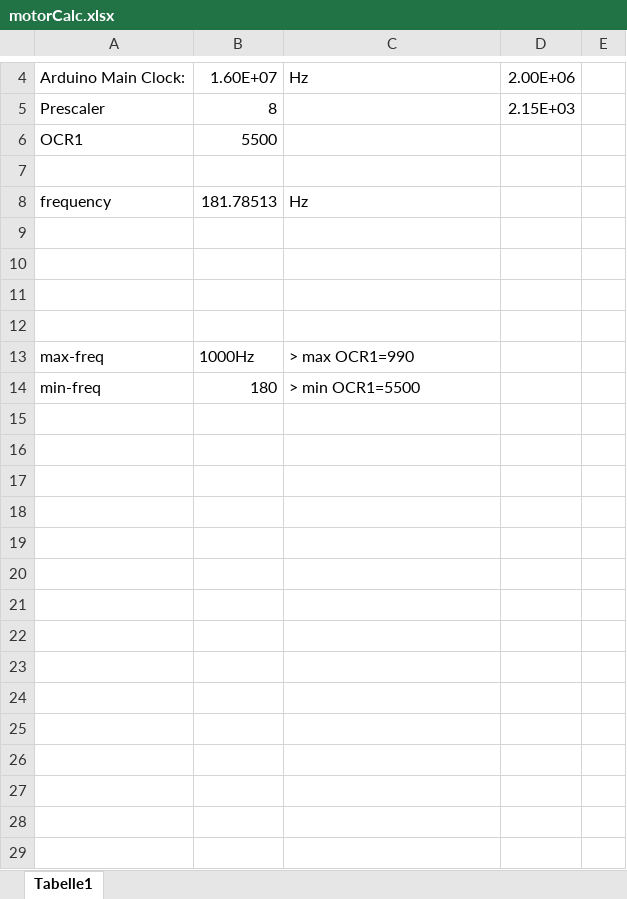
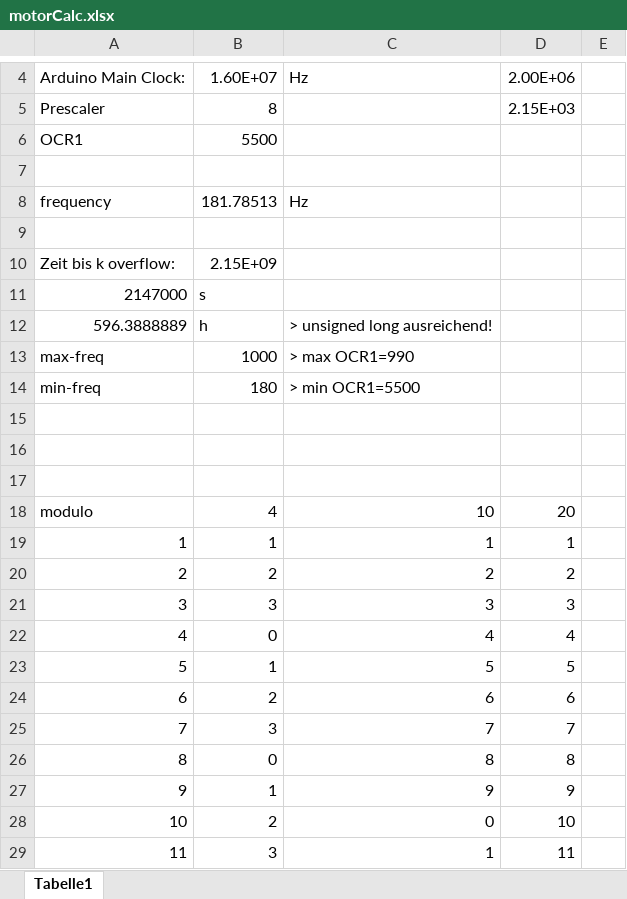
Before and after one commit to Purdbull/Studienarbeit, an Excel workbook: 3_Unterprogramme/stepper/motorCalc.xlsx, sheet Tabelle1, drawn as a sheet; only a part is shown, gaps mark what is left out; values as stored, in another font and other column widths than the file's, no borders; removed rows and columns are numbered as before the commit, all else as after; the diff covers the shown part only; the diff names each change by its address in the sheet, - before the commit and + after, or states it on an @@ line.

Commit message:
Modulo Overflow bug fixed

```diff
--- a/3_Unterprogramme/stepper/motorCalc.xlsx (sheet Tabelle1)
+++ b/3_Unterprogramme/stepper/motorCalc.xlsx (sheet Tabelle1)
+row 10: Zeit bis k overflow: | 2.15E+09
+row 11: 2147000 | s
+row 12: 596.3888889 | h | > unsigned long ausreichend!
+row 13: max-freq | 1000 | > max OCR1=990
-row 13: max-freq | 1000Hz | > max OCR1=990
+row 18: modulo | 4 | 10 | 20
+row 19: 1 | 1 | 1 | 1
+row 20: 2 | 2 | 2 | 2
+row 21: 3 | 3 | 3 | 3
+row 22: 4 | 0 | 4 | 4
+row 23: 5 | 1 | 5 | 5
+row 24: 6 | 2 | 6 | 6
+row 25: 7 | 3 | 7 | 7
+row 26: 8 | 0 | 8 | 8
+row 27: 9 | 1 | 9 | 9
+row 28: 10 | 2 | 0 | 10
+row 29: 11 | 3 | 1 | 11
```
Also changed, not shown: 69 added rows elsewhere in this sheet, 2 other files.
